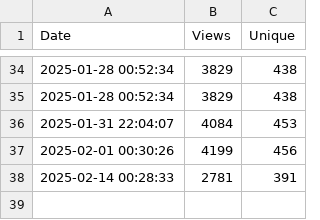
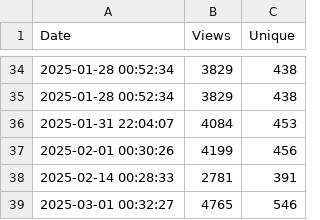
Before and after one commit to kebaldwi/DNAC-TEMPLATES, a CSV file: CODE/TRAFFIC/traffic_log.csv, drawn as a sheet; only a part is shown, gaps mark what is left out.

```diff
--- a/CODE/TRAFFIC/traffic_log.csv
+++ b/CODE/TRAFFIC/traffic_log.csv
@@ -38 +38,2 @@ Date,Views,Unique
 2025-02-14 00:28:33,2781,391
+2025-03-01 00:32:27,4765,546
```
Also changed, not shown: 1 other file.
